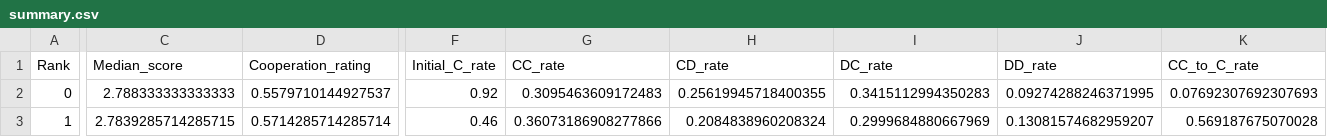
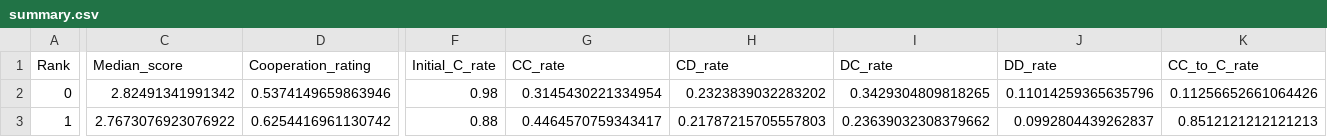
Before and after one commit to LucaBiasetto/PROGETTO, a CSV file: summary.csv, drawn as a sheet; only a part is shown, gaps mark what is left out; the diff covers the shown part only; the diff names each change by its address in the sheet, - before the commit and + after, or states it on an @@ line.

```diff
--- a/summary.csv
+++ b/summary.csv
-C2 (Median_score): 2.788333333333333
+C2 (Median_score): 2.82491341991342
-D2 (Cooperation_rating): 0.5579710144927537
+D2 (Cooperation_rating): 0.5374149659863946
-F2 (Initial_C_rate): 0.92
+F2 (Initial_C_rate): 0.98
-G2 (CC_rate): 0.3095463609172483
+G2 (CC_rate): 0.3145430221334954
-H2 (CD_rate): 0.25619945718400355
+H2 (CD_rate): 0.2323839032283202
-I2 (DC_rate): 0.3415112994350283
+I2 (DC_rate): 0.3429304809818265
-J2 (DD_rate): 0.09274288246371995
+J2 (DD_rate): 0.11014259365635796
-K2 (CC_to_C_rate): 0.07692307692307693
+K2 (CC_to_C_rate): 0.11256652661064426
-C3 (Median_score): 2.7839285714285715
+C3 (Median_score): 2.7673076923076922
-D3 (Cooperation_rating): 0.5714285714285714
+D3 (Cooperation_rating): 0.6254416961130742
-F3 (Initial_C_rate): 0.46
+F3 (Initial_C_rate): 0.88
-G3 (CC_rate): 0.36073186908277866
+G3 (CC_rate): 0.4464570759343417
-H3 (CD_rate): 0.2084838960208324
+H3 (CD_rate): 0.21787215705557803
-I3 (DC_rate): 0.2999684880667969
+I3 (DC_rate): 0.23639032308379662
-J3 (DD_rate): 0.13081574682959207
+J3 (DD_rate): 0.0992804439262837
-K3 (CC_to_C_rate): 0.569187675070028
+K3 (CC_to_C_rate): 0.8512121212121213
```
Also changed, not shown: 56 edited cells elsewhere in this file, 2 other files.
